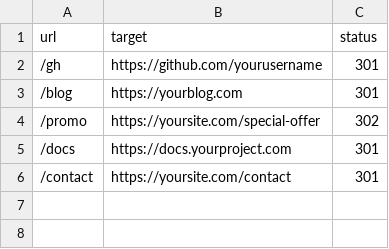
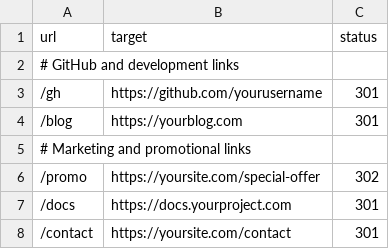
Before and after one commit to vpetersson/dslf, a CSV file: redirects.csv, drawn as a sheet.

```diff
--- a/redirects.csv
+++ b/redirects.csv
@@ -1,4 +1,6 @@
 url,target,status
+# GitHub and development links
 /gh,https://github.com/yourusername,301
 /blog,https://yourblog.com,301
+# Marketing and promotional links
 /promo,https://yoursite.com/special-offer,302
```
Also changed, not shown: 1 other file.
